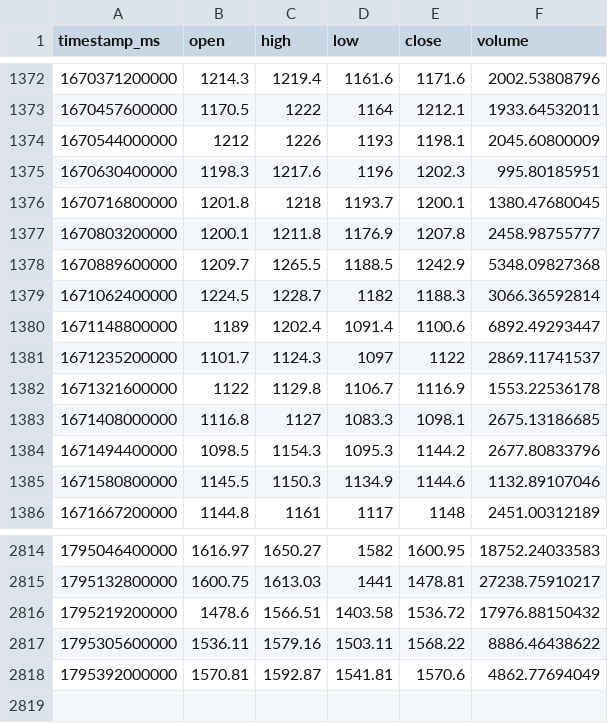
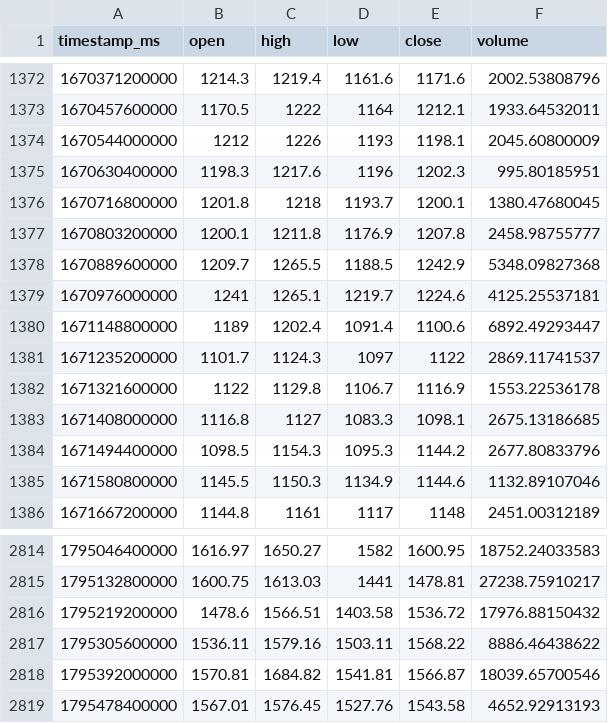
Before and after one commit to joejoe2024/trading-data, a CSV file: data/ETH-EUR_1d.csv, drawn as a sheet; only a part is shown, gaps mark what is left out.

```diff
--- a/data/ETH-EUR_1d.csv
+++ b/data/ETH-EUR_1d.csv
@@ -1378,3 +1378,3 @@ timestamp_ms,open,high,low,close,volume
 1670889600000,1209.7,1265.5,1188.5,1242.9,5348.09827368
-1671062400000,1224.5,1228.7,1182,1188.3,3066.36592814
+1670976000000,1241,1265.1,1219.7,1224.6,4125.25537181
 1671148800000,1189,1202.4,1091.4,1100.6,6892.49293447
@@ -2817,2 +2817,3 @@ timestamp_ms,open,high,low,close,volume
 1795305600000,1536.11,1579.16,1503.11,1568.22,8886.46438622
-1795392000000,1570.81,1592.87,1541.81,1570.6,4862.77694049
+1795392000000,1570.81,1684.82,1541.81,1566.87,18039.65700546
+1795478400000,1567.01,1576.45,1527.76,1543.58,4652.92913193
```
Also changed, not shown: data/BTC-EUR_1d.csv, data/BTC-EUR_4h.csv, 5 other files.
